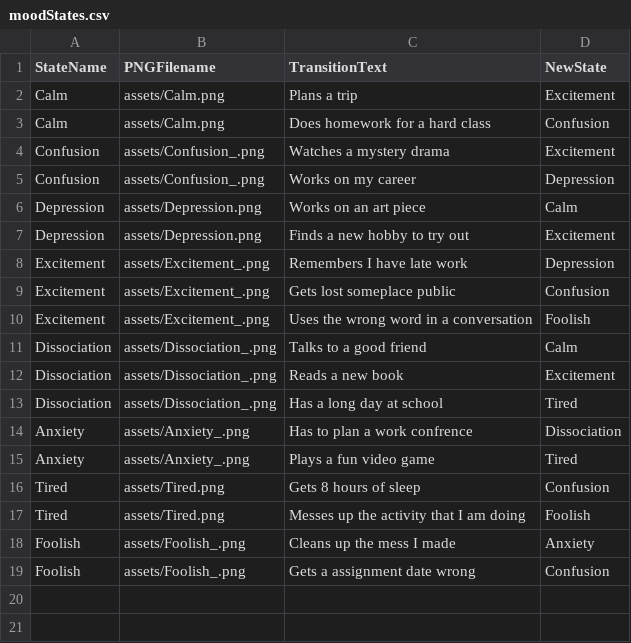
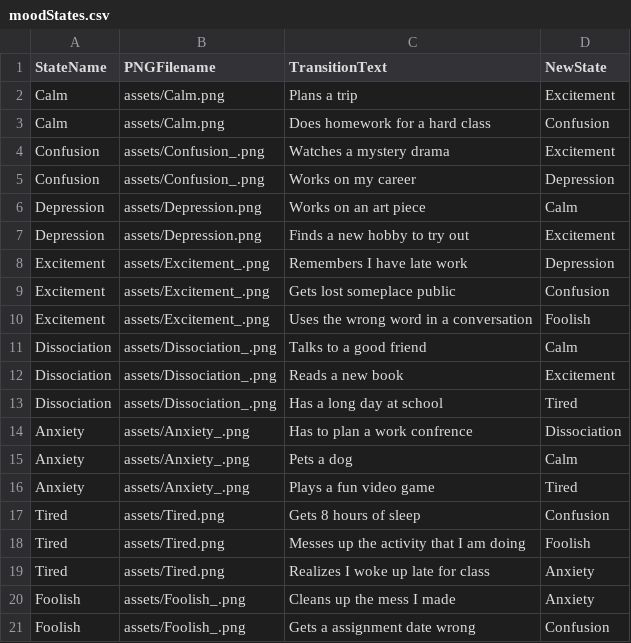
Before and after one commit to Vorple-Sky/MoodStateMachine, a CSV file: assets/moodStates.csv, drawn as a sheet.

```diff
--- a/assets/moodStates.csv
+++ b/assets/moodStates.csv
@@ -14,2 +14,3 @@ Dissociation,assets/Dissociation_.png,Has a long day at school,Tired
 Anxiety,assets/Anxiety_.png,Has to plan a work confrence,Dissociation
+Anxiety,assets/Anxiety_.png,Pets a dog,Calm
 Anxiety,assets/Anxiety_.png,Plays a fun video game,Tired
@@ -17,2 +18,3 @@ Tired,assets/Tired.png,Gets 8 hours of sleep,Confusion
 Tired,assets/Tired.png,Messes up the activity that I am doing,Foolish
+Tired,assets/Tired.png,Realizes I woke up late for class,Anxiety
 Foolish,assets/Foolish_.png,Cleans up the mess I made,Anxiety
```
Also changed, not shown: 2 other files.
